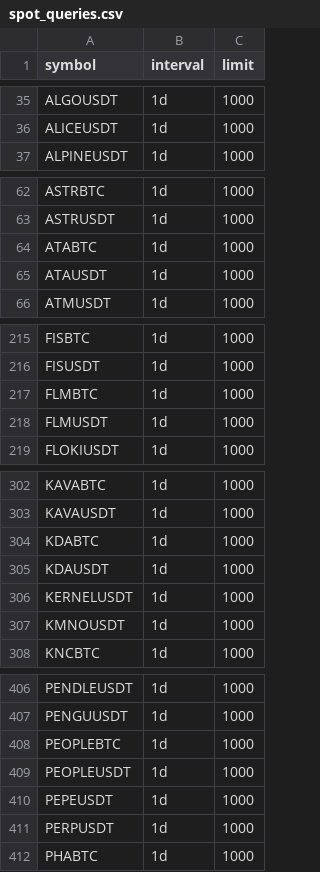
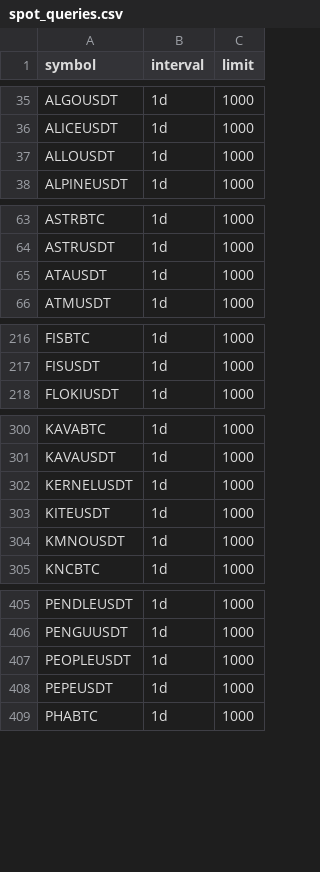
Before and after one commit to siegfried/beholder-binance-config, a CSV file: spot_queries.csv, drawn as a sheet; only a part is shown, gaps mark what is left out; the diff covers the shown part only.

```diff
--- a/spot_queries.csv
+++ b/spot_queries.csv
@@ -36,2 +36,3 @@ ALGOUSDT,1d,1000
 ALICEUSDT,1d,1000
+ALLOUSDT,1d,1000
 ALPINEUSDT,1d,1000
@@ -63,3 +64,2 @@ ASTRBTC,1d,1000
 ASTRUSDT,1d,1000
-ATABTC,1d,1000
 ATAUSDT,1d,1000
@@ -216,4 +217,2 @@ FISBTC,1d,1000
 FISUSDT,1d,1000
-FLMBTC,1d,1000
-FLMUSDT,1d,1000
 FLOKIUSDT,1d,1000
@@ -303,5 +301,4 @@ KAVABTC,1d,1000
 KAVAUSDT,1d,1000
-KDABTC,1d,1000
-KDAUSDT,1d,1000
 KERNELUSDT,1d,1000
+KITEUSDT,1d,1000
 KMNOUSDT,1d,1000
@@ -407,6 +406,4 @@ PENDLEUSDT,1d,1000
 PENGUUSDT,1d,1000
-PEOPLEBTC,1d,1000
 PEOPLEUSDT,1d,1000
 PEPEUSDT,1d,1000
-PERPUSDT,1d,1000
 PHABTC,1d,1000
```
Also changed, not shown: 4 added rows and 2 removed rows elsewhere in this file, usdm_queries.csv.
